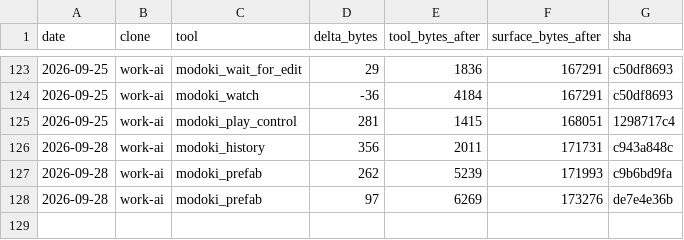
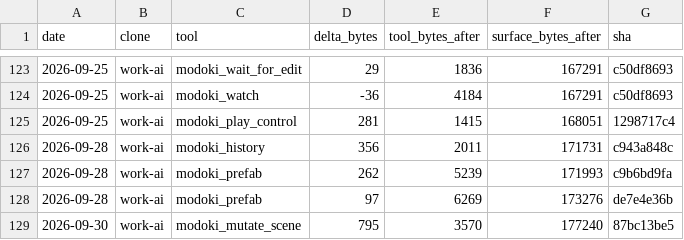
Before and after one commit to lsgmasa33/modoki-engine, a CSV file: engine/tools/modoki-mcp/ledger/work-ai.csv, drawn as a sheet; only a part is shown, gaps mark what is left out.

```diff
--- a/engine/tools/modoki-mcp/ledger/work-ai.csv
+++ b/engine/tools/modoki-mcp/ledger/work-ai.csv
@@ -128 +128,2 @@ date,clone,tool,delta_bytes,tool_bytes_after,surface_bytes_after,sha
 2026-09-28,work-ai,modoki_prefab,97,6269,173276,de7e4e36b
+2026-09-30,work-ai,modoki_mutate_scene,795,3570,177240,87bc13be5
```
Also changed, not shown: 17 other files.
